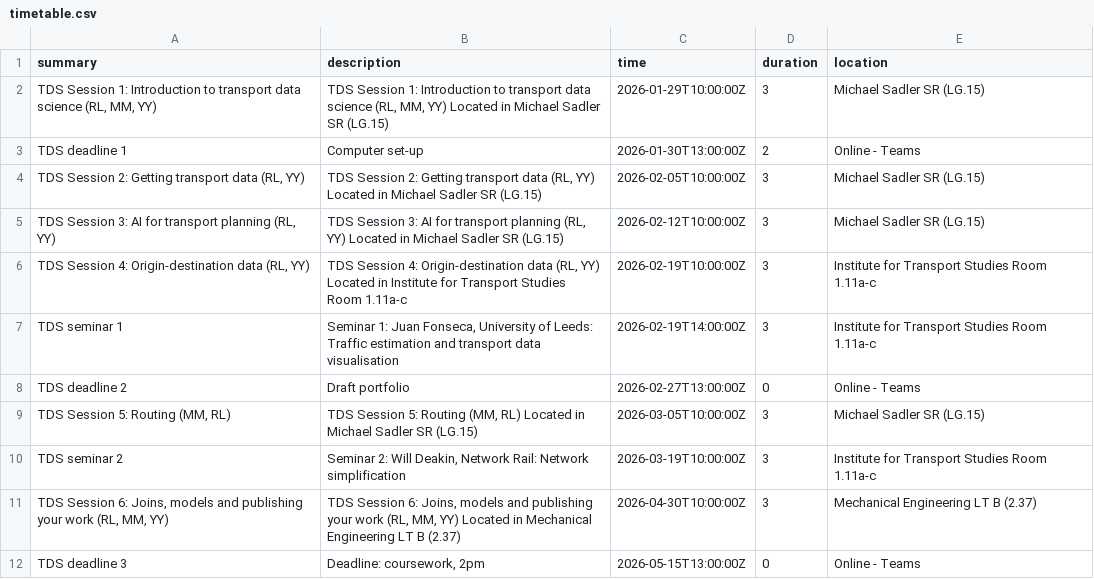
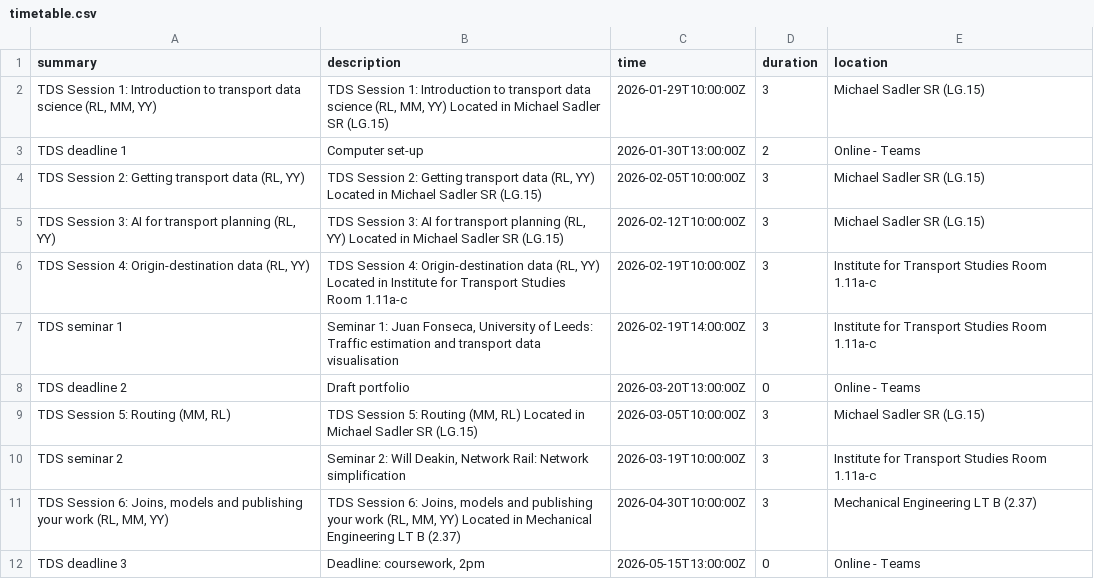
Before and after one commit to itsleeds/tds, a CSV file: data/timetable.csv, drawn as a sheet.

```diff
--- a/data/timetable.csv
+++ b/data/timetable.csv
@@ -7,3 +7,3 @@ TDS deadline 1,Computer set-up,2026-01-30T13:00:00Z,2,Online - Teams
 TDS seminar 1,"Seminar 1: Juan Fonseca, University of Leeds: Traffic estimation and transport data visualisation",2026-02-19T14:00:00Z,3,Institute for Transport Studies Room 1.11a-c
-TDS deadline 2,Draft portfolio,2026-02-27T13:00:00Z,0,Online - Teams
+TDS deadline 2,Draft portfolio,2026-03-20T13:00:00Z,0,Online - Teams
 "TDS Session 5: Routing (MM, RL)","TDS Session 5: Routing (MM, RL) Located in Michael Sadler SR (LG.15)",2026-03-05T10:00:00Z,3,Michael Sadler SR (LG.15)
```
Also changed, not shown: 3 other files.
